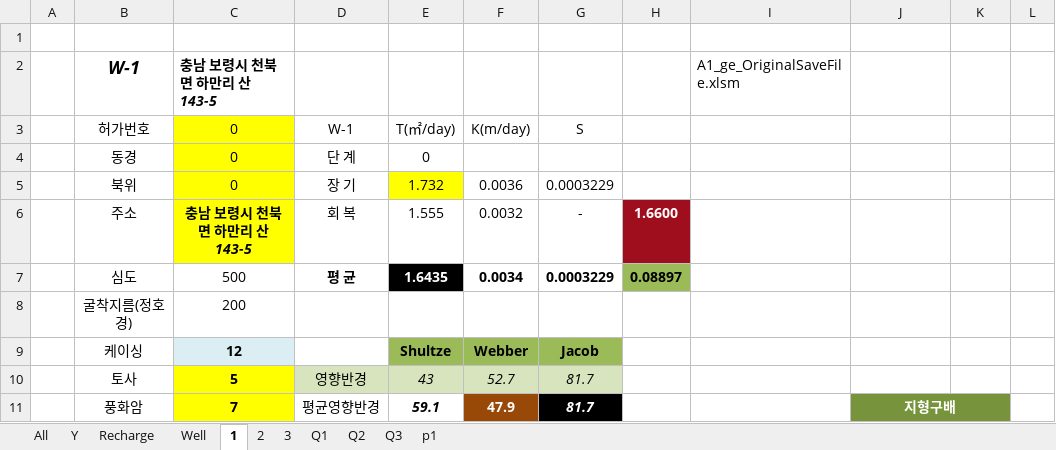
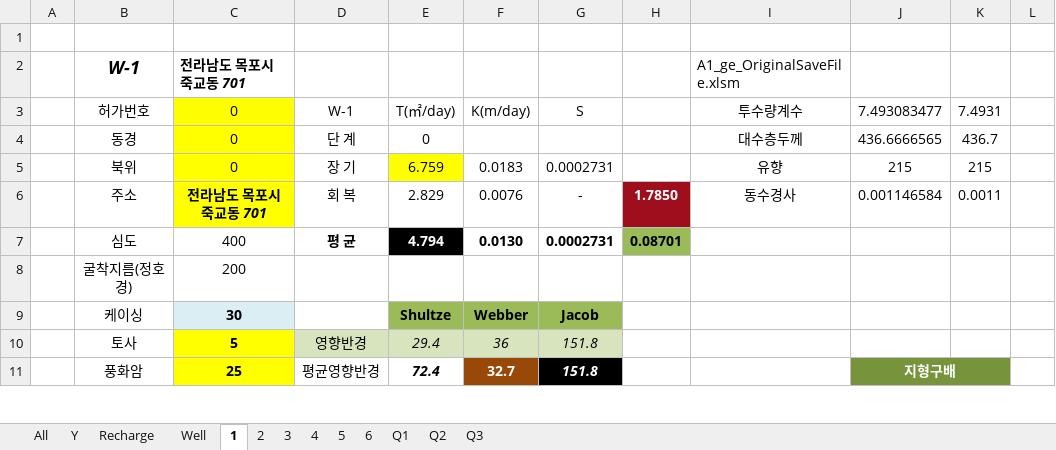
Before and after one commit to ihanseol/02_Excel2, an Excel workbook: 01_Acquifer Pumping Test/02_기본관정데이타/B2_기본관정 데이타_지열공_General.xlsm, sheet 1, drawn as a sheet; only a part is shown; values as stored, in another font and other column widths than the file's, no borders; charts and pictures not drawn; the diff covers the shown part only; the diff names each change by its address in the sheet, - before the commit and + after, or states it on an @@ line.

```diff
--- a/01_Acquifer Pumping Test/02_기본관정데이타/B2_기본관정 데이타_지열공_General.xlsm (sheet 1)
+++ b/01_Acquifer Pumping Test/02_기본관정데이타/B2_기본관정 데이타_지열공_General.xlsm (sheet 1)
-sheet tab: p1
+sheet tab: 4
+sheet tab: 5
+sheet tab: 6
-C2: 충남 보령시 천북면 하만리 산 143-5
+C2: 전라남도 목포시 죽교동 701
-I3: (empty)
+I3: 투수량계수
-J3: (empty)
+J3: 7.493083477
-K3: (empty)
+K3: 7.4931
-I4: (empty)
+I4: 대수층두께
-J4: (empty)
+J4: 436.6666565
-K4: (empty)
+K4: 436.7
-E5: 1.732
+E5: 6.759
-F5: 0.0036
+F5: 0.0183
-G5: 0.0003229
+G5: 0.0002731
-I5: (empty)
+I5: 유향
-J5: (empty)
+J5: 215
-K5: (empty)
+K5: 215
-C6: 충남 보령시 천북면 하만리 산 143-5
+C6: 전라남도 목포시 죽교동 701
-E6: 1.555
+E6: 2.829
-F6: 0.0032
+F6: 0.0076
-H6: 1.6600
+H6: 1.7850
-I6: (empty)
+I6: 동수경사
-J6: (empty)
+J6: 0.001146584
-K6: (empty)
+K6: 0.0011
-C7: 500
+C7: 400
-E7: 1.6435
+E7: 4.794
-F7: 0.0034
+F7: 0.0130
-G7: 0.0003229
+G7: 0.0002731
-H7: 0.08897
+H7: 0.08701
-C9: 12
+C9: 30
-E10: 43
+E10: 29.4
-F10: 52.7
+F10: 36
-G10:G11: 81.7
+G10:G11: 151.8
-C11: 7
+C11: 25
-E11: 59.1
+E11: 72.4
-F11: 47.9
+F11: 32.7
```
Also changed, not shown: 49 edited cells elsewhere in this sheet, sheet All, sheet Y, sheet Recharge, sheet Well, sheet 3, sheet 2, charts or pictures, 01_Acquifer Pumping Test/01_양수시험/A1_ge_OriginalSaveFile.xlsm.
